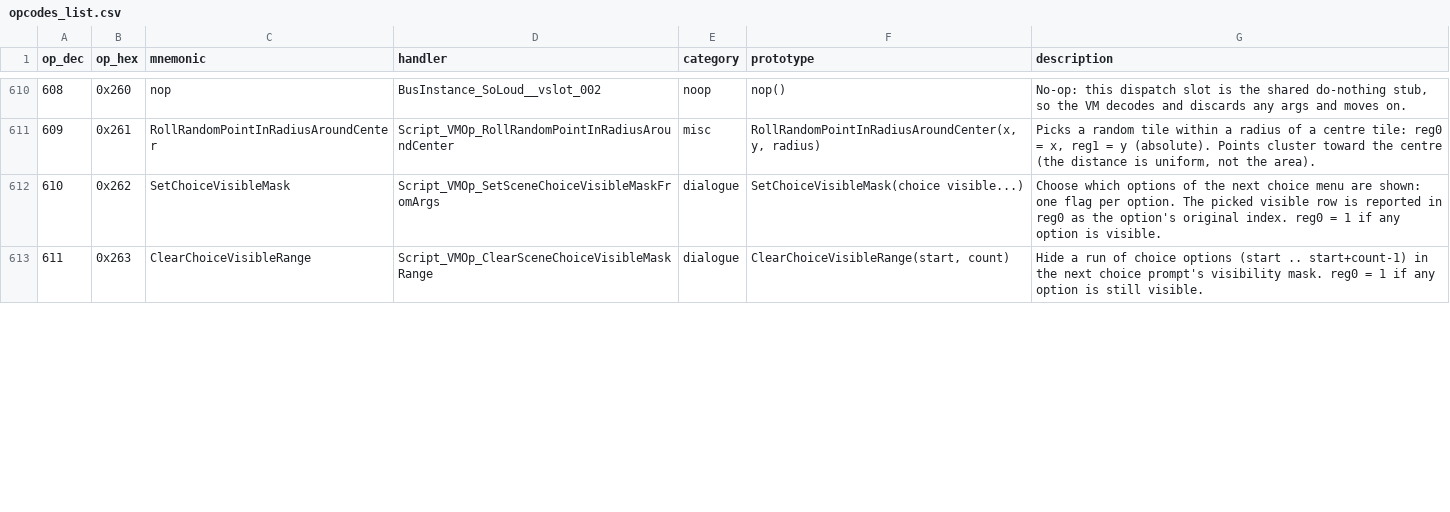
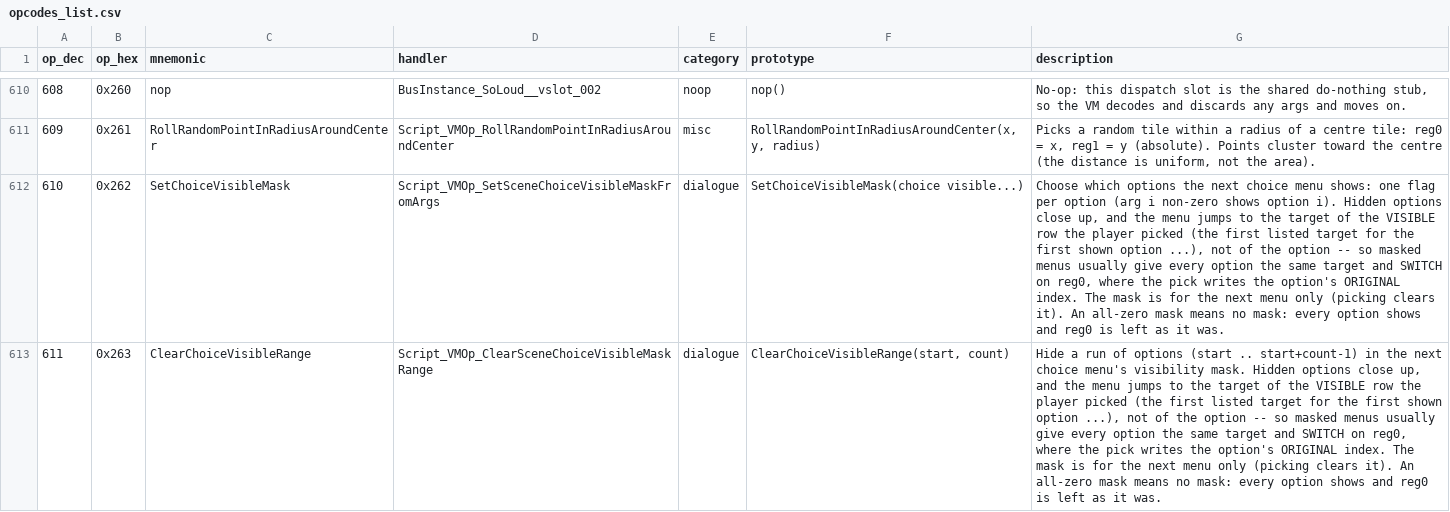
Before and after one commit to arryndoestech/rf4-modkit, a CSV file: opcodes_list.csv, drawn as a sheet; only a part is shown, gaps mark what is left out; the diff covers the shown part only; the diff names each change by its address in the sheet, - before the commit and + after, or states it on an @@ line.

```diff
--- a/opcodes_list.csv
+++ b/opcodes_list.csv
-G612 (description): …which options of the next choice menu are shown: one flag per option. The picked visible row is reported in reg0 as the option's original index. reg0 = 1 if any option is visible.
+G612 (description): …which options the next choice menu shows: one flag per option (arg i non-zero shows option i). Hidden options close up, and the menu jumps to the target of the VISIBLE row the player picked (the first listed target for the first shown option ...), not of the option -- so masked menus usually give every option the same target and SWITCH on reg0, where the pick writes the option's ORIGINAL index. The mask is for the next menu only (picking clears it). An all-zero mask means no mask: every option shows and reg0 is left as it was.
-G613 (description): …run of choice options (start .. start+count-1) in the next choice prompt's visibility mask. reg0 = 1 if any option is still visible.
+G613 (description): …run of options (start .. start+count-1) in the next choice menu's visibility mask. Hidden options close up, and the menu jumps to the target of the VISIBLE row the player picked (the first listed target for the first shown option ...), not of the option -- so masked menus usually give every option the same target and SWITCH on reg0, where the pick writes the option's ORIGINAL index. The mask is for the next menu only (picking clears it). An all-zero mask means no mask: every option shows and reg0 is left as it was.
```
Also changed, not shown: 16 edited cells elsewhere in this file, 7 other files.
